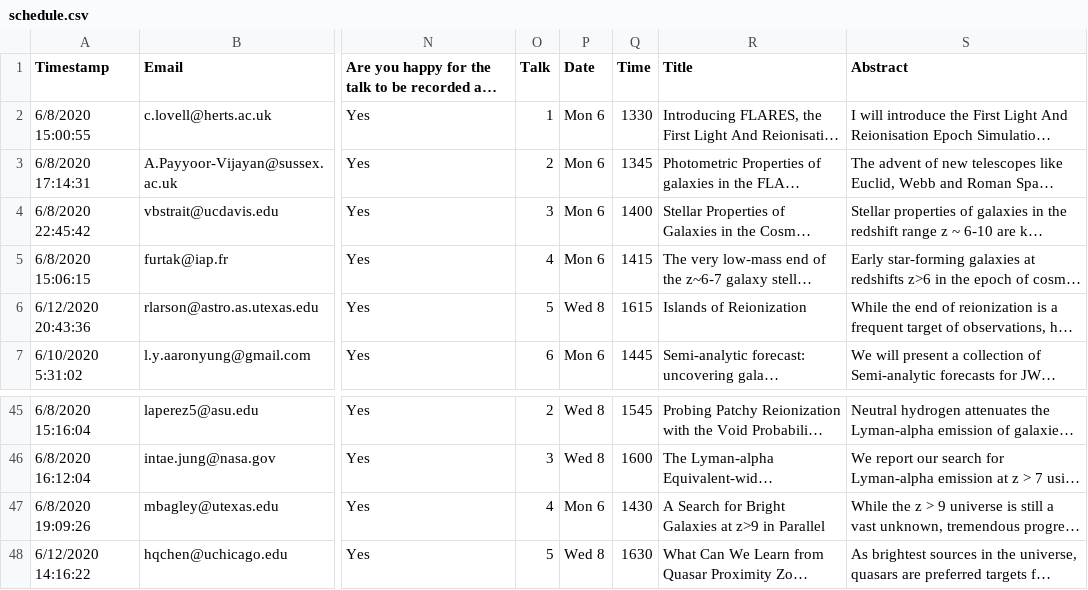
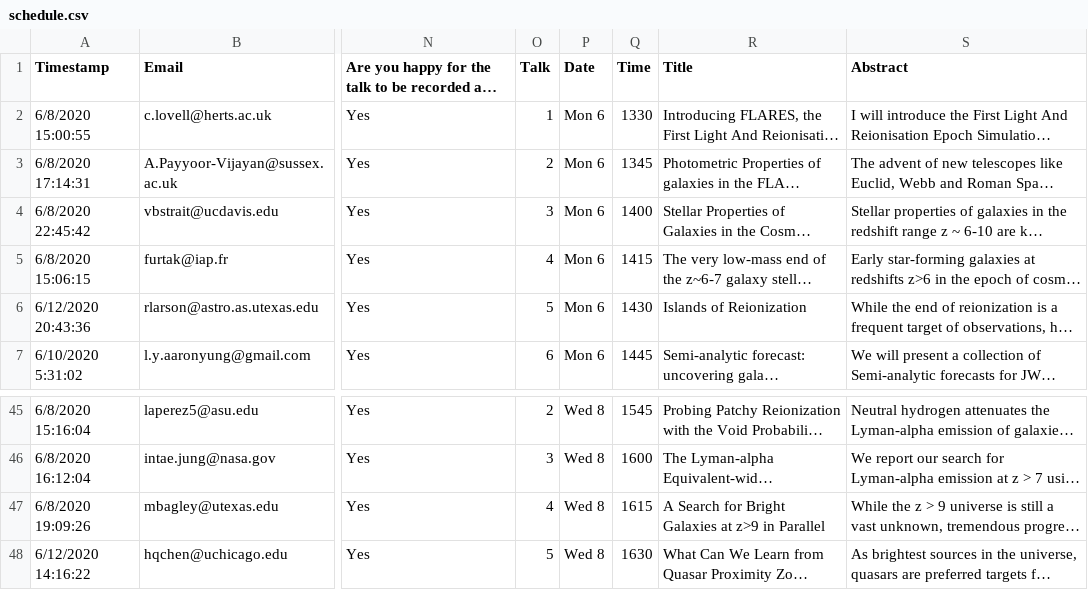
Before and after one commit to stephenmwilkins/sazerac, a CSV file: data/schedule.csv, drawn as a sheet; only a part is shown, gaps mark what is left out; long unchanged cells end in …; the diff names each change by its address in the sheet, - before the commit and + after, or states it on an @@ line.

Commit message:
updated

```diff
--- a/data/schedule.csv
+++ b/data/schedule.csv
-P6 (Date): Wed 8
+P6 (Date): Mon 6
-Q6 (Time): 1615
+Q6 (Time): 1430
-P47 (Date): Mon 6
+P47 (Date): Wed 8
-Q47 (Time): 1430
+Q47 (Time): 1615
```
